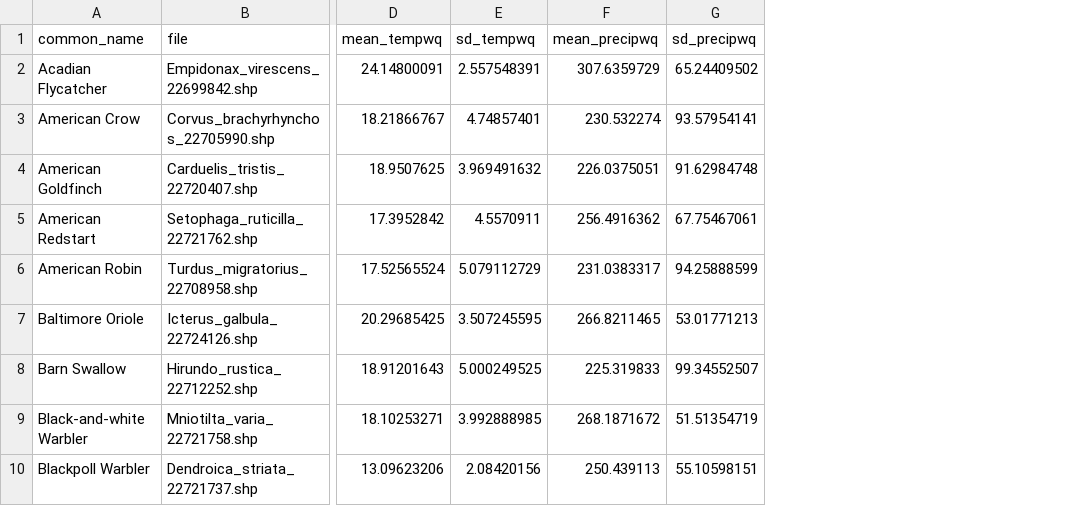
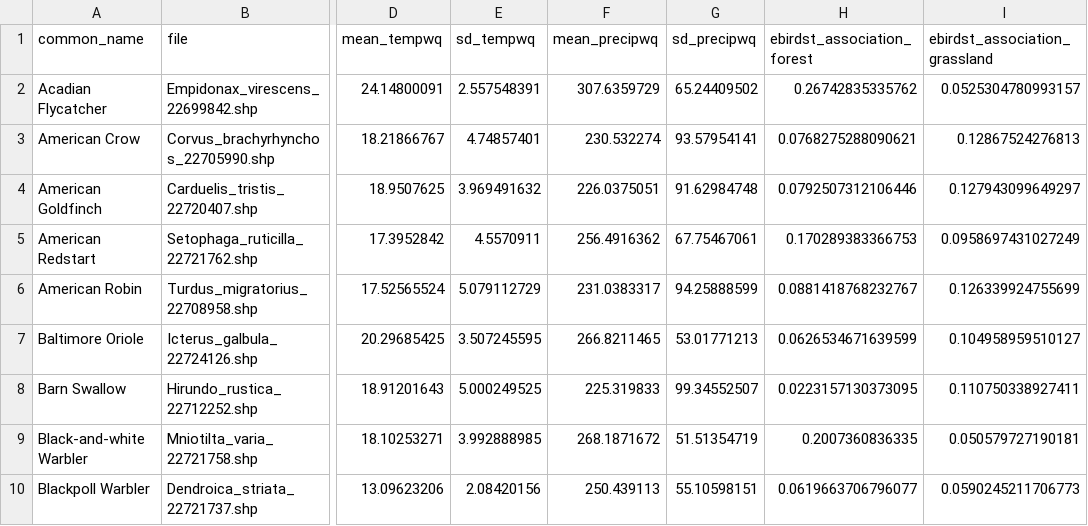
Before and after one commit to hurlbertlab/mbbs-analysis, a CSV file: data/species-traits/species_list.csv, drawn as a sheet; only a part is shown, gaps mark what is left out; the diff names each change by its address in the sheet, - before the commit and + after, or states it on an @@ line.

Commit message:
get grassland and forest assoc.

```diff
--- a/data/species-traits/species_list.csv
+++ b/data/species-traits/species_list.csv
+column H (ebirdst_association_forest), rows 2-10: 0.26742835335762 | 0.0768275288090621 | 0.0792507312106446 | 0.170289383366753 | 0.0881418768232767 | 0.0626534671639599 | 0.0223157130373095 | 0.2007360836335 | 0.0619663706796077
+column I (ebirdst_association_grassland), rows 2-10: 0.0525304780993157 | 0.12867524276813 | 0.127943099649297 | 0.0958697431027249 | 0.126339924755699 | 0.104958959510127 | 0.110750338927411 | 0.050579727190181 | 0.0590245211706773
```
Also changed, not shown: 2 other files.
